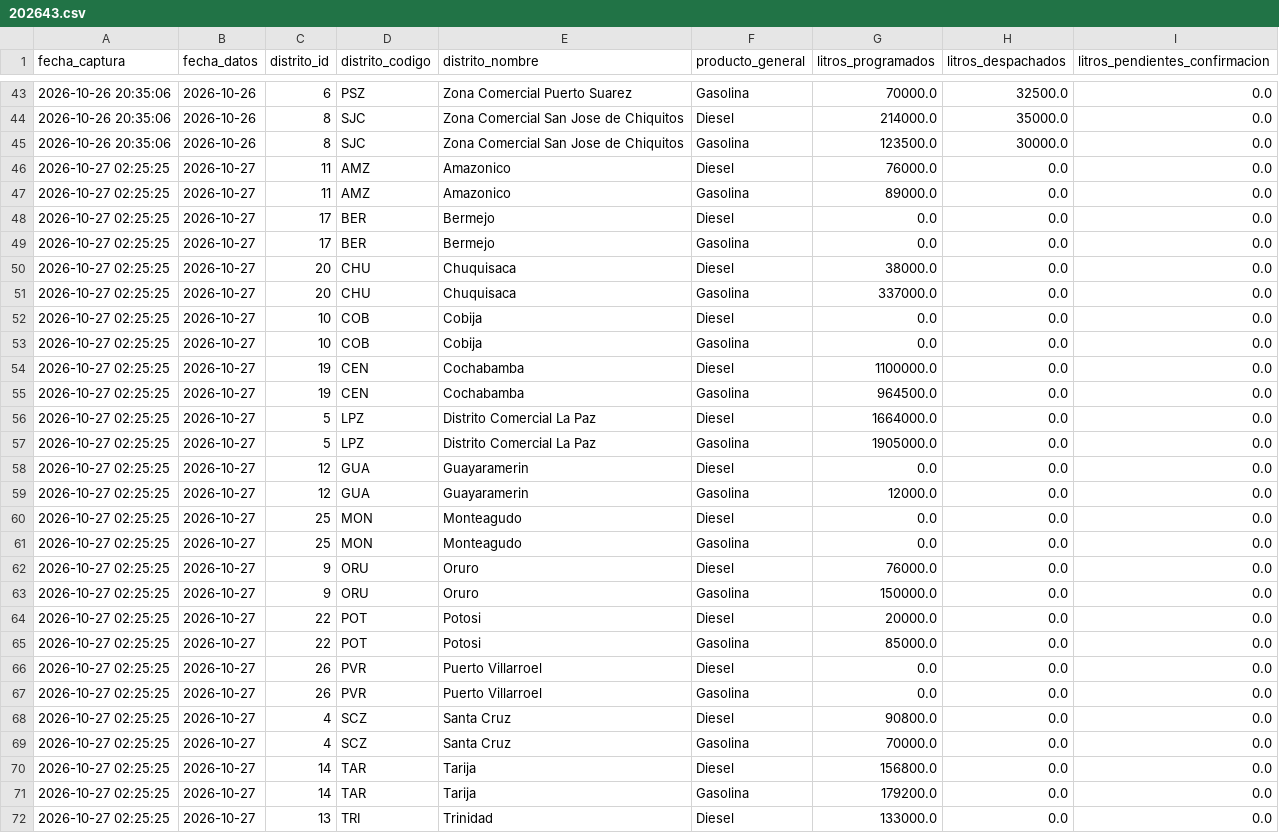
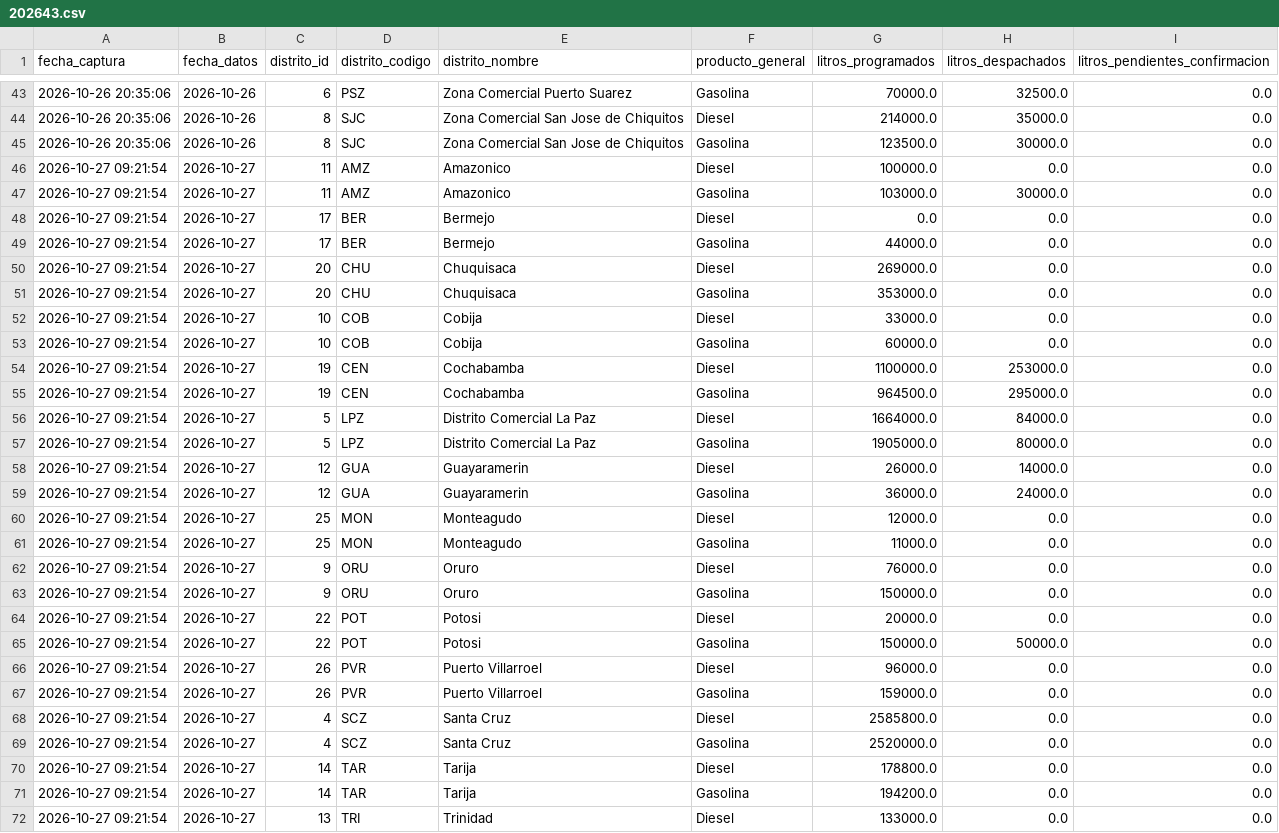
Before and after one commit to sociedatos/bo-combustible, a CSV file: data_ypfb/resumen/202643.csv, drawn as a sheet; only a part is shown, gaps mark what is left out; the diff covers the shown part only.

```diff
--- a/data_ypfb/resumen/202643.csv
+++ b/data_ypfb/resumen/202643.csv
@@ -45,28 +45,28 @@ fecha_captura,fecha_datos,distrito_id,distrito_codigo,distrito_nombre,producto_g
 2026-10-26 20:35:06,2026-10-26,8,SJC,Zona Comercial San Jose de Chiquitos,Gasolina,123500.0,30000.0,0.0
-2026-10-27 02:25:25,2026-10-27,11,AMZ,Amazonico,Diesel,76000.0,0.0,0.0
-2026-10-27 02:25:25,2026-10-27,11,AMZ,Amazonico,Gasolina,89000.0,0.0,0.0
-2026-10-27 02:25:25,2026-10-27,17,BER,Bermejo,Diesel,0.0,0.0,0.0
-2026-10-27 02:25:25,2026-10-27,17,BER,Bermejo,Gasolina,0.0,0.0,0.0
-2026-10-27 02:25:25,2026-10-27,20,CHU,Chuquisaca,Diesel,38000.0,0.0,0.0
-2026-10-27 02:25:25,2026-10-27,20,CHU,Chuquisaca,Gasolina,337000.0,0.0,0.0
-2026-10-27 02:25:25,2026-10-27,10,COB,Cobija,Diesel,0.0,0.0,0.0
-2026-10-27 02:25:25,2026-10-27,10,COB,Cobija,Gasolina,0.0,0.0,0.0
-2026-10-27 02:25:25,2026-10-27,19,CEN,Cochabamba,Diesel,1100000.0,0.0,0.0
-2026-10-27 02:25:25,2026-10-27,19,CEN,Cochabamba,Gasolina,964500.0,0.0,0.0
-2026-10-27 02:25:25,2026-10-27,5,LPZ,Distrito Comercial La Paz,Diesel,1664000.0,0.0,0.0
-2026-10-27 02:25:25,2026-10-27,5,LPZ,Distrito Comercial La Paz,Gasolina,1905000.0,0.0,0.0
-2026-10-27 02:25:25,2026-10-27,12,GUA,Guayaramerin,Diesel,0.0,0.0,0.0
-2026-10-27 02:25:25,2026-10-27,12,GUA,Guayaramerin,Gasolina,12000.0,0.0,0.0
-2026-10-27 02:25:25,2026-10-27,25,MON,Monteagudo,Diesel,0.0,0.0,0.0
-2026-10-27 02:25:25,2026-10-27,25,MON,Monteagudo,Gasolina,0.0,0.0,0.0
-2026-10-27 02:25:25,2026-10-27,9,ORU,Oruro,Diesel,76000.0,0.0,0.0
-2026-10-27 02:25:25,2026-10-27,9,ORU,Oruro,Gasolina,150000.0,0.0,0.0
-2026-10-27 02:25:25,2026-10-27,22,POT,Potosi,Diesel,20000.0,0.0,0.0
-2026-10-27 02:25:25,2026-10-27,22,POT,Potosi,Gasolina,85000.0,0.0,0.0
-2026-10-27 02:25:25,2026-10-27,26,PVR,Puerto Villarroel,Diesel,0.0,0.0,0.0
-2026-10-27 02:25:25,2026-10-27,26,PVR,Puerto Villarroel,Gasolina,0.0,0.0,0.0
-2026-10-27 02:25:25,2026-10-27,4,SCZ,Santa Cruz,Diesel,90800.0,0.0,0.0
-2026-10-27 02:25:25,2026-10-27,4,SCZ,Santa Cruz,Gasolina,70000.0,0.0,0.0
-2026-10-27 02:25:25,2026-10-27,14,TAR,Tarija,Diesel,156800.0,0.0,0.0
-2026-10-27 02:25:25,2026-10-27,14,TAR,Tarija,Gasolina,179200.0,0.0,0.0
-2026-10-27 02:25:25,2026-10-27,13,TRI,Trinidad,Diesel,133000.0,0.0,0.0
+2026-10-27 09:21:54,2026-10-27,11,AMZ,Amazonico,Diesel,100000.0,0.0,0.0
+2026-10-27 09:21:54,2026-10-27,11,AMZ,Amazonico,Gasolina,103000.0,30000.0,0.0
+2026-10-27 09:21:54,2026-10-27,17,BER,Bermejo,Diesel,0.0,0.0,0.0
+2026-10-27 09:21:54,2026-10-27,17,BER,Bermejo,Gasolina,44000.0,0.0,0.0
+2026-10-27 09:21:54,2026-10-27,20,CHU,Chuquisaca,Diesel,269000.0,0.0,0.0
+2026-10-27 09:21:54,2026-10-27,20,CHU,Chuquisaca,Gasolina,353000.0,0.0,0.0
+2026-10-27 09:21:54,2026-10-27,10,COB,Cobija,Diesel,33000.0,0.0,0.0
+2026-10-27 09:21:54,2026-10-27,10,COB,Cobija,Gasolina,60000.0,0.0,0.0
+2026-10-27 09:21:54,2026-10-27,19,CEN,Cochabamba,Diesel,1100000.0,253000.0,0.0
+2026-10-27 09:21:54,2026-10-27,19,CEN,Cochabamba,Gasolina,964500.0,295000.0,0.0
+2026-10-27 09:21:54,2026-10-27,5,LPZ,Distrito Comercial La Paz,Diesel,1664000.0,84000.0,0.0
+2026-10-27 09:21:54,2026-10-27,5,LPZ,Distrito Comercial La Paz,Gasolina,1905000.0,80000.0,0.0
+2026-10-27 09:21:54,2026-10-27,12,GUA,Guayaramerin,Diesel,26000.0,14000.0,0.0
+2026-10-27 09:21:54,2026-10-27,12,GUA,Guayaramerin,Gasolina,36000.0,24000.0,0.0
+2026-10-27 09:21:54,2026-10-27,25,MON,Monteagudo,Diesel,12000.0,0.0,0.0
+2026-10-27 09:21:54,2026-10-27,25,MON,Monteagudo,Gasolina,11000.0,0.0,0.0
+2026-10-27 09:21:54,2026-10-27,9,ORU,Oruro,Diesel,76000.0,0.0,0.0
+2026-10-27 09:21:54,2026-10-27,9,ORU,Oruro,Gasolina,150000.0,0.0,0.0
+2026-10-27 09:21:54,2026-10-27,22,POT,Potosi,Diesel,20000.0,0.0,0.0
+2026-10-27 09:21:54,2026-10-27,22,POT,Potosi,Gasolina,150000.0,50000.0,0.0
+2026-10-27 09:21:54,2026-10-27,26,PVR,Puerto Villarroel,Diesel,96000.0,0.0,0.0
+2026-10-27 09:21:54,2026-10-27,26,PVR,Puerto Villarroel,Gasolina,159000.0,0.0,0.0
+2026-10-27 09:21:54,2026-10-27,4,SCZ,Santa Cruz,Diesel,2585800.0,0.0,0.0
+2026-10-27 09:21:54,2026-10-27,4,SCZ,Santa Cruz,Gasolina,2520000.0,0.0,0.0
+2026-10-27 09:21:54,2026-10-27,14,TAR,Tarija,Diesel,178800.0,0.0,0.0
+2026-10-27 09:21:54,2026-10-27,14,TAR,Tarija,Gasolina,194200.0,0.0,0.0
+2026-10-27 09:21:54,2026-10-27,13,TRI,Trinidad,Diesel,133000.0,0.0,0.0
```
Also changed, not shown: 35 edited cells elsewhere in this file, 4 other files.
